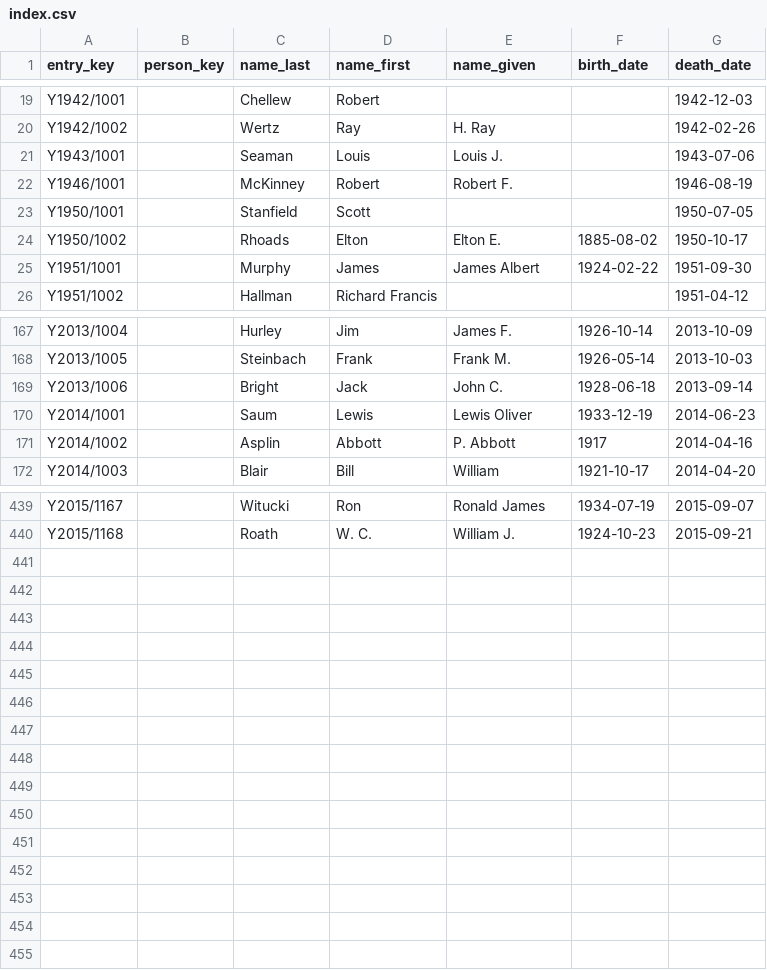
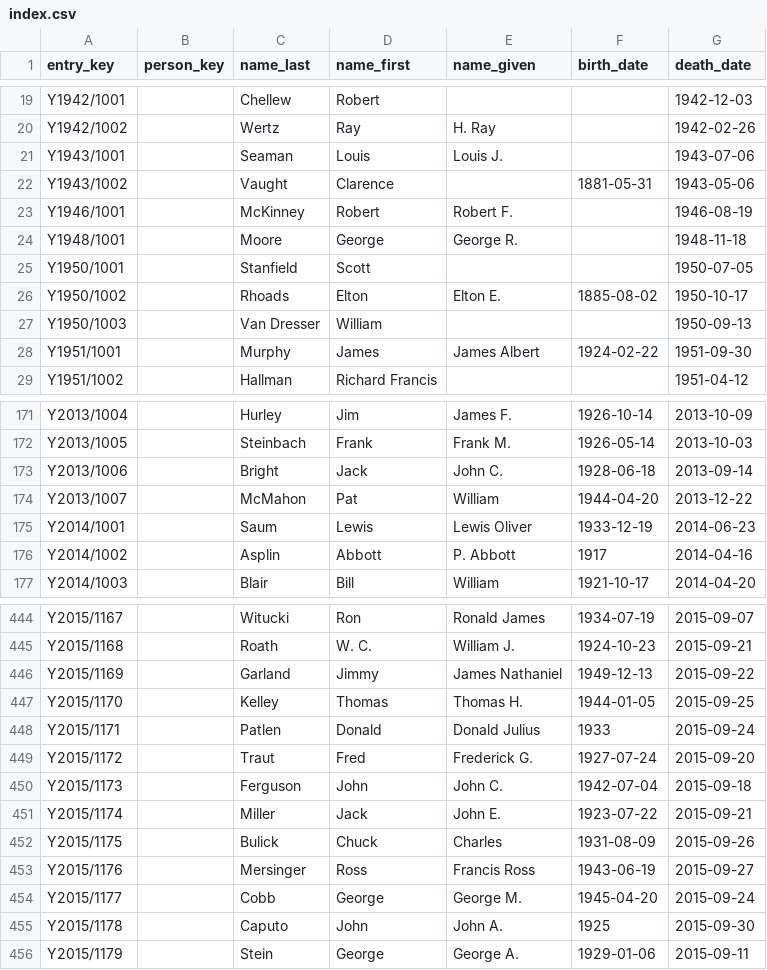
Before and after one commit to EpistemikChadwick/obituaries, a CSV file: index.csv, drawn as a sheet; only a part is shown, gaps mark what is left out; the diff covers the shown part only.

```diff
--- a/index.csv
+++ b/index.csv
@@ -21,5 +21,8 @@ Y1942/1002,,Wertz,Ray,H. Ray,,1942-02-26
 Y1943/1001,,Seaman,Louis,Louis J.,,1943-07-06
+Y1943/1002,,Vaught,Clarence,,1881-05-31,1943-05-06
 Y1946/1001,,McKinney,Robert,Robert F.,,1946-08-19
+Y1948/1001,,Moore,George,George R.,,1948-11-18
 Y1950/1001,,Stanfield,Scott,,,1950-07-05
 Y1950/1002,,Rhoads,Elton,Elton E.,1885-08-02,1950-10-17
+Y1950/1003,,Van Dresser,William,,,1950-09-13
 Y1951/1001,,Murphy,James,James Albert,1924-02-22,1951-09-30
@@ -169,2 +173,3 @@ Y2013/1005,,Steinbach,Frank,Frank M.,1926-05-14,2013-10-03
 Y2013/1006,,Bright,Jack,John C.,1928-06-18,2013-09-14
+Y2013/1007,,McMahon,Pat,William,1944-04-20,2013-12-22
 Y2014/1001,,Saum,Lewis,Lewis Oliver,1933-12-19,2014-06-23
@@ -440 +445,12 @@ Y2015/1167,,Witucki,Ron,Ronald James,1934-07-19,2015-09-07
 Y2015/1168,,Roath,W. C.,William J.,1924-10-23,2015-09-21
+Y2015/1169,,Garland,Jimmy,James Nathaniel,1949-12-13,2015-09-22
+Y2015/1170,,Kelley,Thomas,Thomas H.,1944-01-05,2015-09-25
+Y2015/1171,,Patlen,Donald,Donald Julius,1933,2015-09-24
+Y2015/1172,,Traut,Fred,Frederick G.,1927-07-24,2015-09-20
+Y2015/1173,,Ferguson,John,John C.,1942-07-04,2015-09-18
+Y2015/1174,,Miller,Jack,John E.,1923-07-22,2015-09-21
+Y2015/1175,,Bulick,Chuck,Charles,1931-08-09,2015-09-26
+Y2015/1176,,Mersinger,Ross,Francis Ross,1943-06-19,2015-09-27
+Y2015/1177,,Cobb,George,George M.,1945-04-20,2015-09-24
+Y2015/1178,,Caputo,John,John A.,1925,2015-09-30
+Y2015/1179,,Stein,George,George A.,1929-01-06,2015-09-11
```
Also changed, not shown: 1 added row elsewhere in this file, 48 other files.
